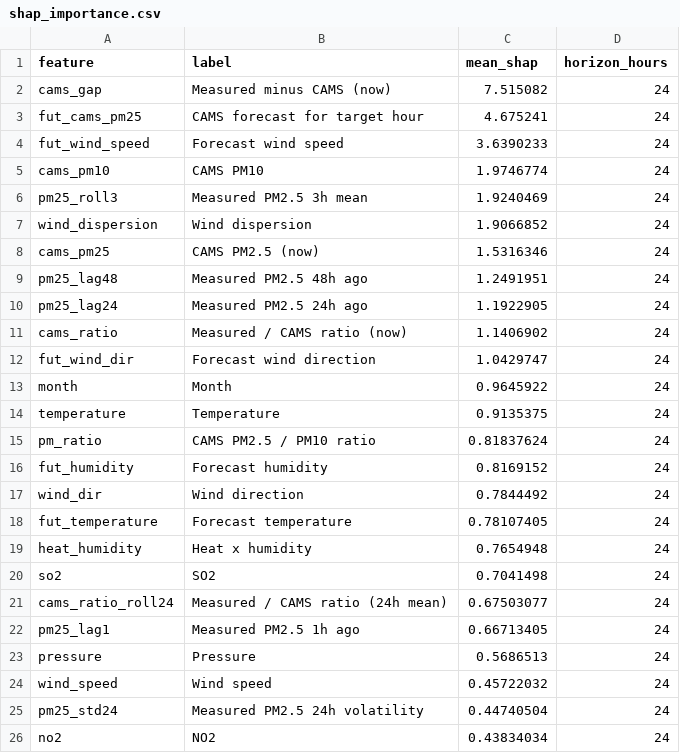
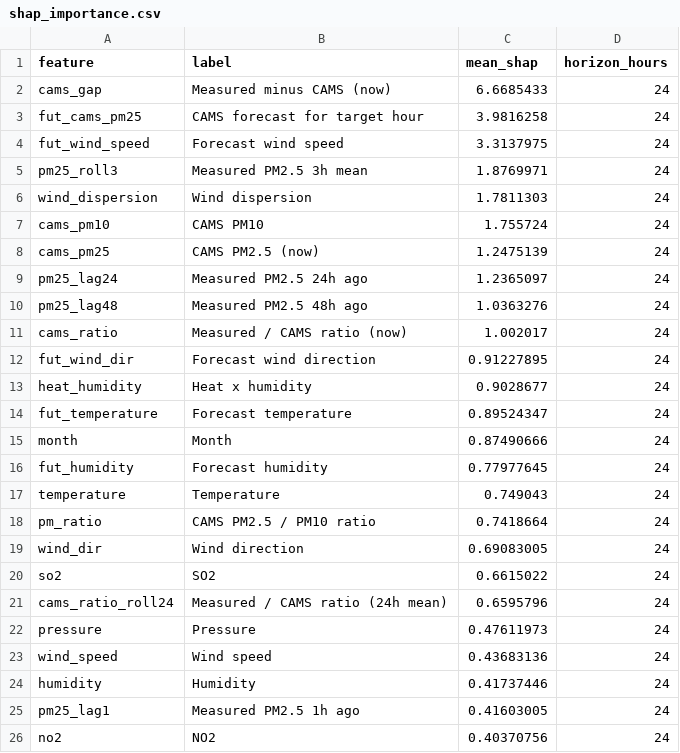
Before and after one commit to MufeedHaider/karachi-aqi-predictor, a CSV file: models/shap_importance.csv, drawn as a sheet; only a part is shown; the diff covers the shown part only.

```diff
--- a/models/shap_importance.csv
+++ b/models/shap_importance.csv
@@ -1,26 +1,26 @@
 feature,label,mean_shap,horizon_hours
-cams_gap,Measured minus CAMS (now),7.515082,24
-fut_cams_pm25,CAMS forecast for target hour,4.675241,24
-fut_wind_speed,Forecast wind speed,3.6390233,24
-cams_pm10,CAMS PM10,1.9746774,24
-pm25_roll3,Measured PM2.5 3h mean,1.9240469,24
-wind_dispersion,Wind dispersion,1.9066852,24
-cams_pm25,CAMS PM2.5 (now),1.5316346,24
-pm25_lag48,Measured PM2.5 48h ago,1.2491951,24
-pm25_lag24,Measured PM2.5 24h ago,1.1922905,24
-cams_ratio,Measured / CAMS ratio (now),1.1406902,24
-fut_wind_dir,Forecast wind direction,1.0429747,24
-month,Month,0.9645922,24
-temperature,Temperature,0.9135375,24
-pm_ratio,CAMS PM2.5 / PM10 ratio,0.81837624,24
-fut_humidity,Forecast humidity,0.8169152,24
-wind_dir,Wind direction,0.7844492,24
-fut_temperature,Forecast temperature,0.78107405,24
-heat_humidity,Heat x humidity,0.7654948,24
-so2,SO2,0.7041498,24
-cams_ratio_roll24,Measured / CAMS ratio (24h mean),0.67503077,24
-pm25_lag1,Measured PM2.5 1h ago,0.66713405,24
-pressure,Pressure,0.5686513,24
-wind_speed,Wind speed,0.45722032,24
-pm25_std24,Measured PM2.5 24h volatility,0.44740504,24
-no2,NO2,0.43834034,24
+cams_gap,Measured minus CAMS (now),6.6685433,24
+fut_cams_pm25,CAMS forecast for target hour,3.9816258,24
+fut_wind_speed,Forecast wind speed,3.3137975,24
+pm25_roll3,Measured PM2.5 3h mean,1.8769971,24
+wind_dispersion,Wind dispersion,1.7811303,24
+cams_pm10,CAMS PM10,1.755724,24
+cams_pm25,CAMS PM2.5 (now),1.2475139,24
+pm25_lag24,Measured PM2.5 24h ago,1.2365097,24
+pm25_lag48,Measured PM2.5 48h ago,1.0363276,24
+cams_ratio,Measured / CAMS ratio (now),1.002017,24
+fut_wind_dir,Forecast wind direction,0.91227895,24
+heat_humidity,Heat x humidity,0.9028677,24
+fut_temperature,Forecast temperature,0.89524347,24
+month,Month,0.87490666,24
+fut_humidity,Forecast humidity,0.77977645,24
+temperature,Temperature,0.749043,24
+pm_ratio,CAMS PM2.5 / PM10 ratio,0.7418664,24
+wind_dir,Wind direction,0.69083005,24
+so2,SO2,0.6615022,24
+cams_ratio_roll24,Measured / CAMS ratio (24h mean),0.6595796,24
+pressure,Pressure,0.47611973,24
+wind_speed,Wind speed,0.43683136,24
+humidity,Humidity,0.41737446,24
+pm25_lag1,Measured PM2.5 1h ago,0.41603005,24
+no2,NO2,0.40370756,24
```
Also changed, not shown: 8 added rows, 8 removed rows and 15 edited cells elsewhere in this file, data/forecast_72hr.csv, data/ground_history.csv, 5 other files.
